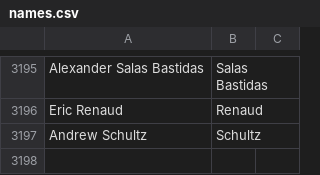
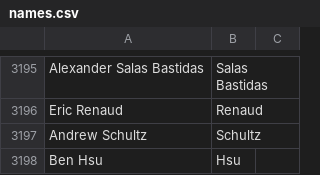
Before and after one commit to mozilla/community-data, a CSV file: credits/names.csv, drawn as a sheet; only a part is shown, gaps mark what is left out; the diff names each change by its address in the sheet, - before the commit and + after, or states it on an @@ line.

Commit message:
Ben Hsu <bhsu@mozilla.com>: "DOM and Telephony Platform"

```diff
--- a/credits/names.csv
+++ b/credits/names.csv
+row 3198: Ben Hsu | Hsu
```
